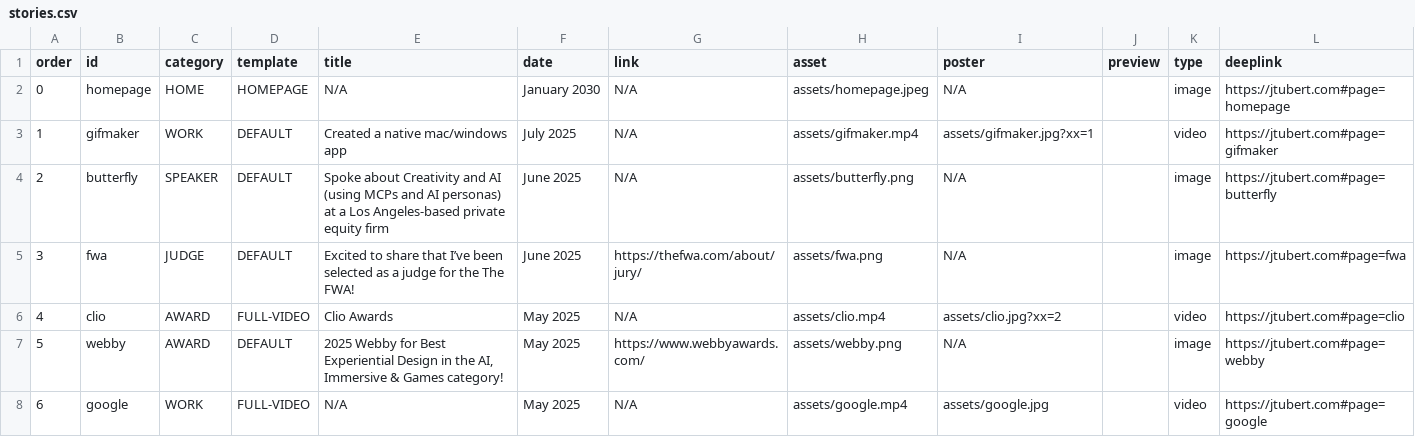
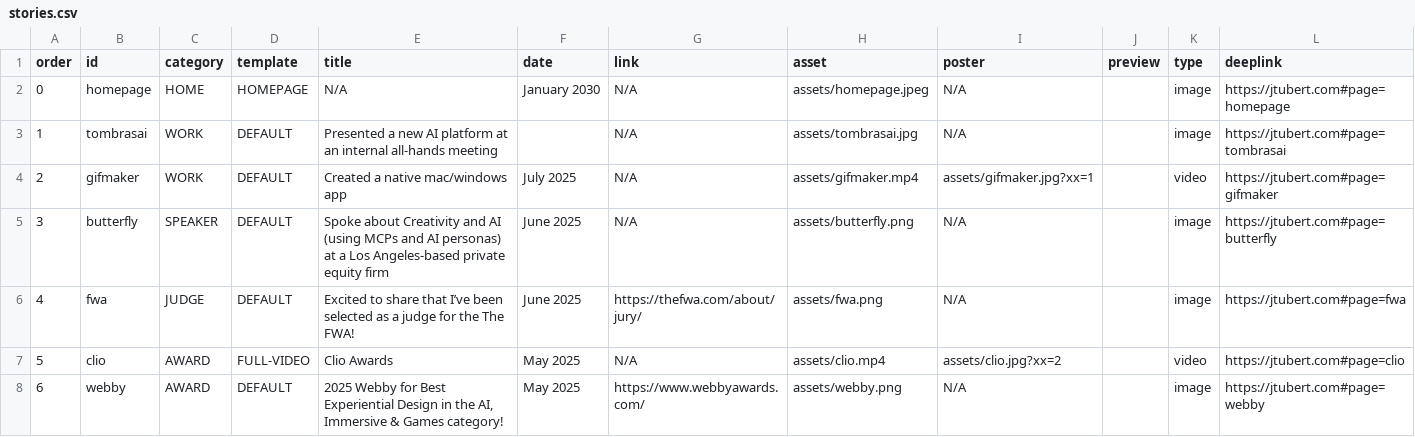
Before and after one commit to jtubert/jtubert.github.io, a CSV file: _data/stories.csv, drawn as a sheet; only a part is shown; the shorter side is filled out with more unchanged rows; addresses are those after the commit; the diff names each change by its address in the sheet, - before the commit and + after, or states it on an @@ line.

```diff
--- a/_data/stories.csv
+++ b/_data/stories.csv
+row 3: 1 | tombrasai | WORK | DEFAULT | Presented a new AI platform at an internal all-hands meeting |  | N/A | assets/tombrasai.jpg | N/A |  | image | https://jtubert.com#page=tombrasai
@@ column A (order) renumbered from row 4 down @@
```
Also changed, not shown: 2 other files.
